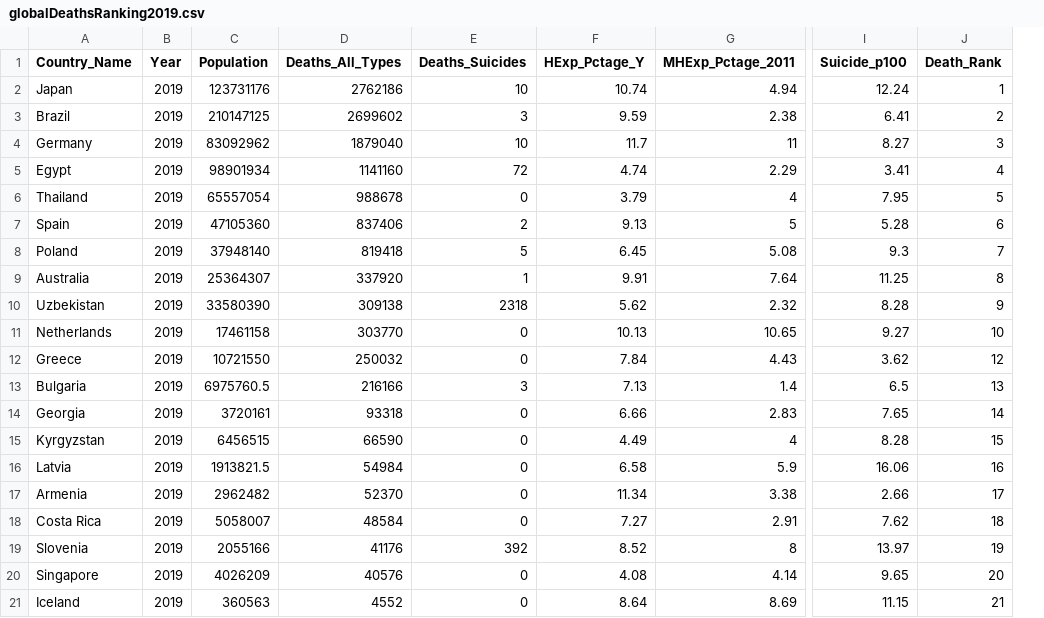
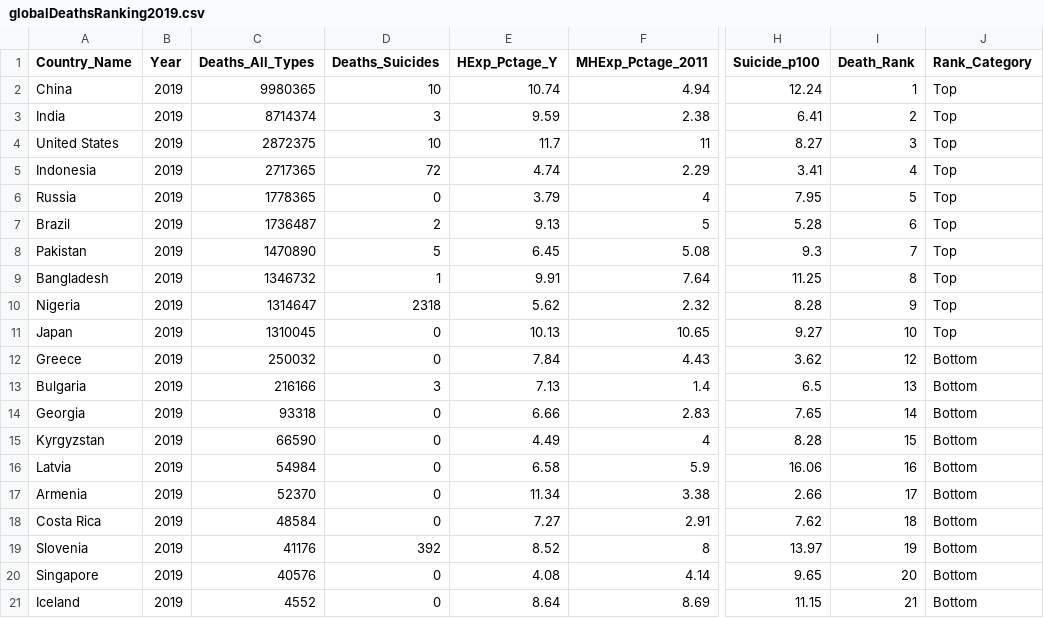
Before and after one commit to pangwaiqi/FIT3179, a CSV file: Project 2/data/globalDeathsRanking2019.csv, drawn as a sheet; only a part is shown, gaps mark what is left out; removed rows and columns are numbered as before the commit, all else as after; the diff names each change by its address in the sheet, - before the commit and + after, or states it on an @@ line.

```diff
--- a/Project 2/data/globalDeathsRanking2019.csv
+++ b/Project 2/data/globalDeathsRanking2019.csv
-column C (Population), rows 2-21: 123731176 | 210147125 | 83092962 | 98901934 | 65557054 | 47105360 | 37948140 | 25364307 | 33580390 | 17461158 | 10721550 | 6975760.5 | 3720161 | 6456515 | 1913821.5 | 2962482 | 5058007 | 2055166 | 4026209 | 360563
+column J (Rank_Category), rows 2-21: Top | Top | Top | Top | Top | Top | Top | Top | Top | Top | Bottom | Bottom | Bottom | Bottom | Bottom | Bottom | Bottom | Bottom | Bottom | Bottom
-A2 (Country_Name): Japan
+A2 (Country_Name): China
-C2 (Deaths_All_Types): 2762186
+C2 (Deaths_All_Types): 9980365
-A3 (Country_Name): Brazil
+A3 (Country_Name): India
-C3 (Deaths_All_Types): 2699602
+C3 (Deaths_All_Types): 8714374
-A4 (Country_Name): Germany
+A4 (Country_Name): United States
-C4 (Deaths_All_Types): 1879040
+C4 (Deaths_All_Types): 2872375
-A5 (Country_Name): Egypt
+A5 (Country_Name): Indonesia
-C5 (Deaths_All_Types): 1141160
+C5 (Deaths_All_Types): 2717365
-A6 (Country_Name): Thailand
+A6 (Country_Name): Russia
-C6 (Deaths_All_Types): 988678
+C6 (Deaths_All_Types): 1778365
-A7 (Country_Name): Spain
+A7 (Country_Name): Brazil
-C7 (Deaths_All_Types): 837406
+C7 (Deaths_All_Types): 1736487
-A8 (Country_Name): Poland
+A8 (Country_Name): Pakistan
-C8 (Deaths_All_Types): 819418
+C8 (Deaths_All_Types): 1470890
-A9 (Country_Name): Australia
+A9 (Country_Name): Bangladesh
-C9 (Deaths_All_Types): 337920
+C9 (Deaths_All_Types): 1346732
-A10 (Country_Name): Uzbekistan
+A10 (Country_Name): Nigeria
-C10 (Deaths_All_Types): 309138
+C10 (Deaths_All_Types): 1314647
-A11 (Country_Name): Netherlands
+A11 (Country_Name): Japan
-C11 (Deaths_All_Types): 303770
+C11 (Deaths_All_Types): 1310045
```
Also changed, not shown: Project 2/data/healthExpAUMY.csv, Project 2/data/suicidesByGender.csv, 10 other files.
